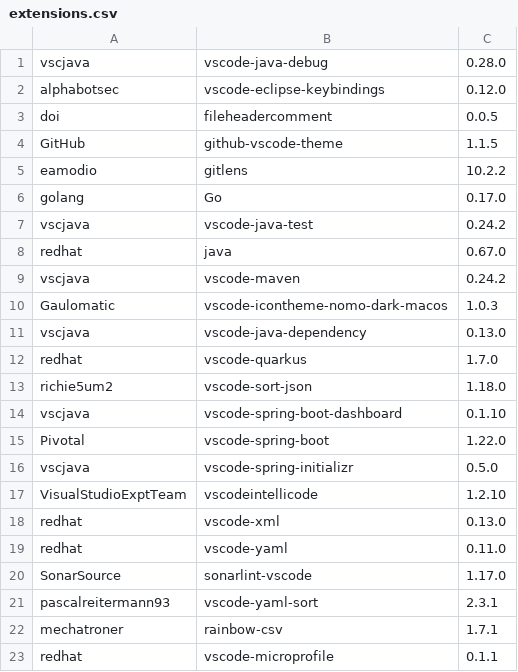
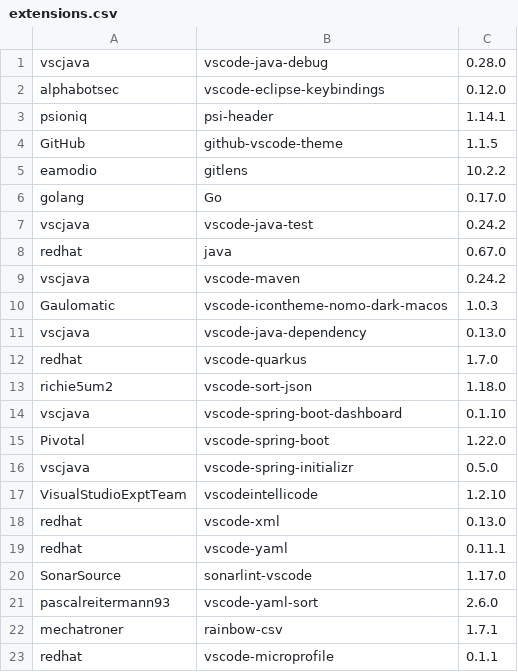
Before and after one commit to sqylabs/charts, a CSV file: charts/code-server/setup/extensions.csv, drawn as a sheet.

Commit message:
Added nexus chart. Fixed some bugs in code-server
Signed-off-by: ghokun <gokhun@gmail.com>

```diff
--- a/charts/code-server/setup/extensions.csv
+++ b/charts/code-server/setup/extensions.csv
@@ -2,3 +2,3 @@ vscjava,vscode-java-debug,0.28.0
 alphabotsec,vscode-eclipse-keybindings,0.12.0
-doi,fileheadercomment,0.0.5
+psioniq,psi-header,1.14.1
 GitHub,github-vscode-theme,1.1.5
@@ -18,5 +18,5 @@ VisualStudioExptTeam,vscodeintellicode,1.2.10
 redhat,vscode-xml,0.13.0
-redhat,vscode-yaml,0.11.0
+redhat,vscode-yaml,0.11.1
 SonarSource,sonarlint-vscode,1.17.0
-pascalreitermann93,vscode-yaml-sort,2.3.1
+pascalreitermann93,vscode-yaml-sort,2.6.0
 mechatroner,rainbow-csv,1.7.1
```
Also changed, not shown: 20 other files.
